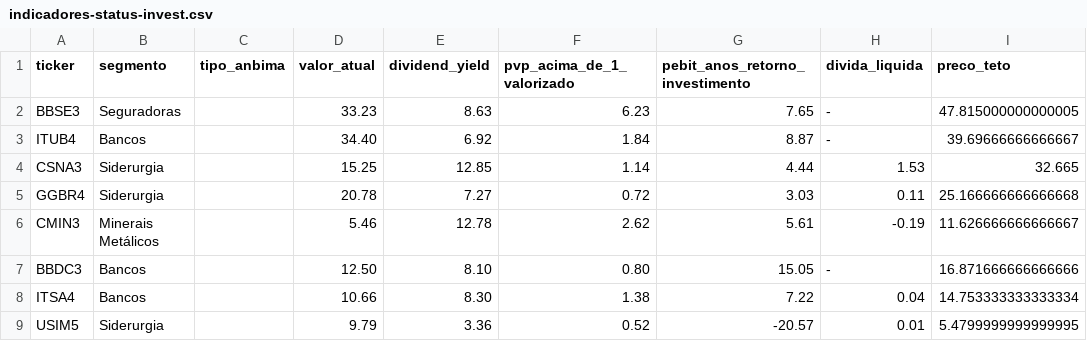
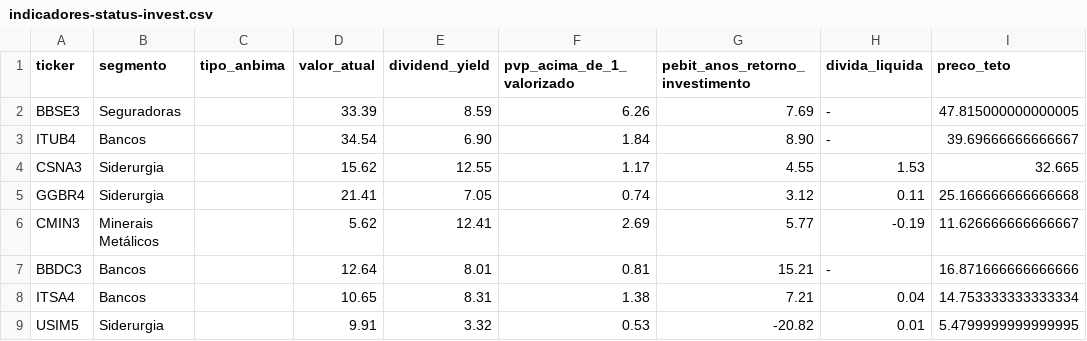
Before and after one commit to Genicleito/market_trading_analysis, a CSV file: indicadores-status-invest.csv, drawn as a sheet; only a part is shown; the diff covers the shown part only.

Commit message:
Update indicadores-status-invest.csv

```diff
--- a/indicadores-status-invest.csv
+++ b/indicadores-status-invest.csv
@@ -1,9 +1,9 @@
 ticker,segmento,tipo_anbima,valor_atual,dividend_yield,pvp_acima_de_1_valorizado,pebit_anos_retorno_investimento,divida_liquida,preco_teto
-BBSE3,Seguradoras,,33.23,8.63,6.23,7.65,-,47.815000000000005
-ITUB4,Bancos,,34.40,6.92,1.84,8.87,-,39.69666666666667
-CSNA3,Siderurgia,,15.25,12.85,1.14,4.44,1.53,32.665
-GGBR4,Siderurgia,,20.78,7.27,0.72,3.03,0.11,25.166666666666668
-CMIN3,Minerais Metálicos,,5.46,12.78,2.62,5.61,-0.19,11.626666666666667
-BBDC3,Bancos,,12.50,8.10,0.80,15.05,-,16.871666666666666
-ITSA4,Bancos,,10.66,8.30,1.38,7.22,0.04,14.753333333333334
-USIM5,Siderurgia,,9.79,3.36,0.52,-20.57,0.01,5.4799999999999995
+BBSE3,Seguradoras,,33.39,8.59,6.26,7.69,-,47.815000000000005
+ITUB4,Bancos,,34.54,6.90,1.84,8.90,-,39.69666666666667
+CSNA3,Siderurgia,,15.62,12.55,1.17,4.55,1.53,32.665
+GGBR4,Siderurgia,,21.41,7.05,0.74,3.12,0.11,25.166666666666668
+CMIN3,Minerais Metálicos,,5.62,12.41,2.69,5.77,-0.19,11.626666666666667
+BBDC3,Bancos,,12.64,8.01,0.81,15.21,-,16.871666666666666
+ITSA4,Bancos,,10.65,8.31,1.38,7.21,0.04,14.753333333333334
+USIM5,Siderurgia,,9.91,3.32,0.53,-20.82,0.01,5.4799999999999995
```
Also changed, not shown: 1 added row and 29 edited cells elsewhere in this file.
